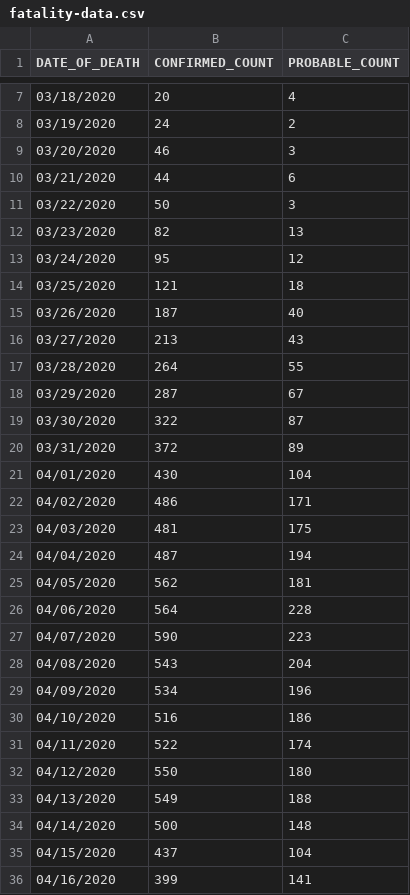
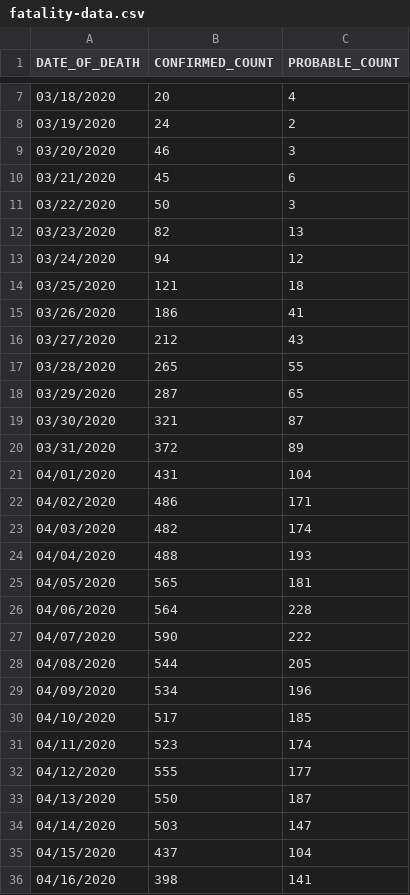
Before and after one commit to mathewsanders/Covid-19-Playground, a CSV file: covid-19.playground/Resources/fatality-data.csv, drawn as a sheet; only a part is shown, gaps mark what is left out; the diff covers the shown part only.

```diff
--- a/covid-19.playground/Resources/fatality-data.csv
+++ b/covid-19.playground/Resources/fatality-data.csv
@@ -9,28 +9,28 @@ DATE_OF_DEATH,CONFIRMED_COUNT,PROBABLE_COUNT
 03/20/2020,46,3
-03/21/2020,44,6
+03/21/2020,45,6
 03/22/2020,50,3
 03/23/2020,82,13
-03/24/2020,95,12
+03/24/2020,94,12
 03/25/2020,121,18
-03/26/2020,187,40
-03/27/2020,213,43
-03/28/2020,264,55
-03/29/2020,287,67
-03/30/2020,322,87
+03/26/2020,186,41
+03/27/2020,212,43
+03/28/2020,265,55
+03/29/2020,287,65
+03/30/2020,321,87
 03/31/2020,372,89
-04/01/2020,430,104
+04/01/2020,431,104
 04/02/2020,486,171
-04/03/2020,481,175
-04/04/2020,487,194
-04/05/2020,562,181
+04/03/2020,482,174
+04/04/2020,488,193
+04/05/2020,565,181
 04/06/2020,564,228
-04/07/2020,590,223
-04/08/2020,543,204
+04/07/2020,590,222
+04/08/2020,544,205
 04/09/2020,534,196
-04/10/2020,516,186
-04/11/2020,522,174
-04/12/2020,550,180
-04/13/2020,549,188
-04/14/2020,500,148
+04/10/2020,517,185
+04/11/2020,523,174
+04/12/2020,555,177
+04/13/2020,550,187
+04/14/2020,503,147
 04/15/2020,437,104
-04/16/2020,399,141
+04/16/2020,398,141
```
Also changed, not shown: 7 added rows and 61 edited cells elsewhere in this file, covid-19.playground/Resources/hospitalization-data.csv.
